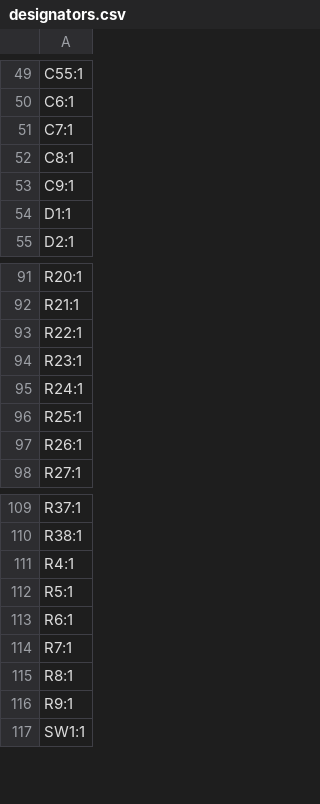
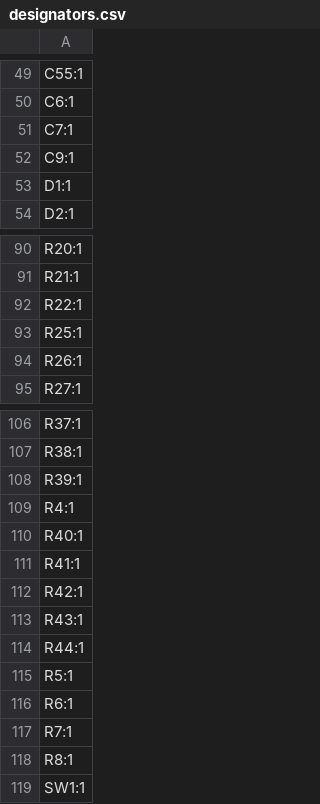
Before and after one commit to Froggy111/ee1111a, a CSV file: pcb/production/designators.csv, drawn as a sheet; only a part is shown, gaps mark what is left out; removed rows and columns are numbered as before the commit, all else as after; the diff names each change by its address in the sheet, - before the commit and + after, or states it on an @@ line.

```diff
--- a/pcb/production/designators.csv
+++ b/pcb/production/designators.csv
-row 52: C8:1
-row 94: R23:1
-row 95: R24:1
+row 108: R39:1
+row 110: R40:1
+row 111: R41:1
+row 112: R42:1
+row 113: R43:1
+row 114: R44:1
-row 116: R9:1
```
Also changed, not shown: pcb/production/bom.csv, pcb/production/positions.csv, 5 other files.
